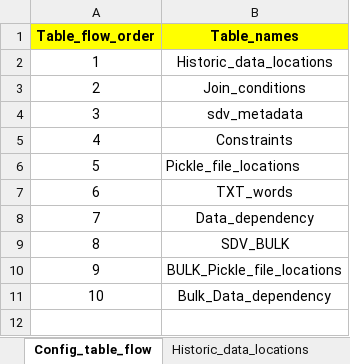
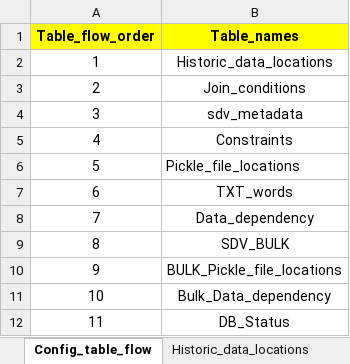
Before and after one commit to vamsi-nilla/SDG_ML, an Excel workbook: BULK_API_CONFIG_FILE/Engagement_training_config_file.xlsx, sheet Config_table_flow, drawn as a sheet; values as stored, in another font and other column widths than the file's, no borders; the diff names each change by its address in the sheet, - before the commit and + after, or states it on an @@ line.

```diff
--- a/BULK_API_CONFIG_FILE/Engagement_training_config_file.xlsx (sheet Config_table_flow)
+++ b/BULK_API_CONFIG_FILE/Engagement_training_config_file.xlsx (sheet Config_table_flow)
+row 12: 11 | DB_Status
```
Also changed, not shown: other sheet tabs, sample_synthetic/concat_dataframe_final.xlsx, sample_synthetic/sample_synthetic_text.xlsx, 21 other files.
